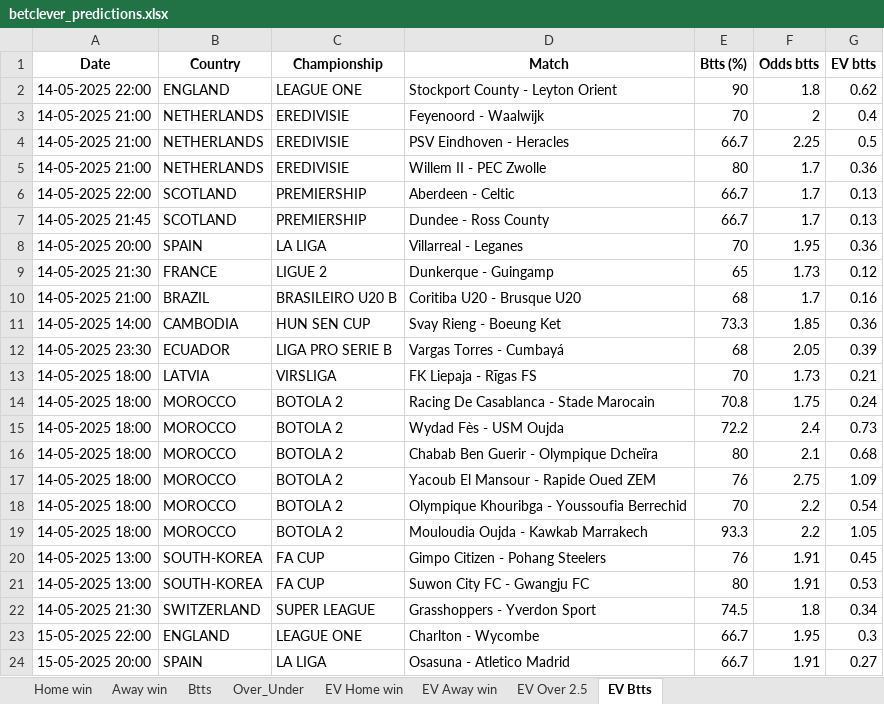
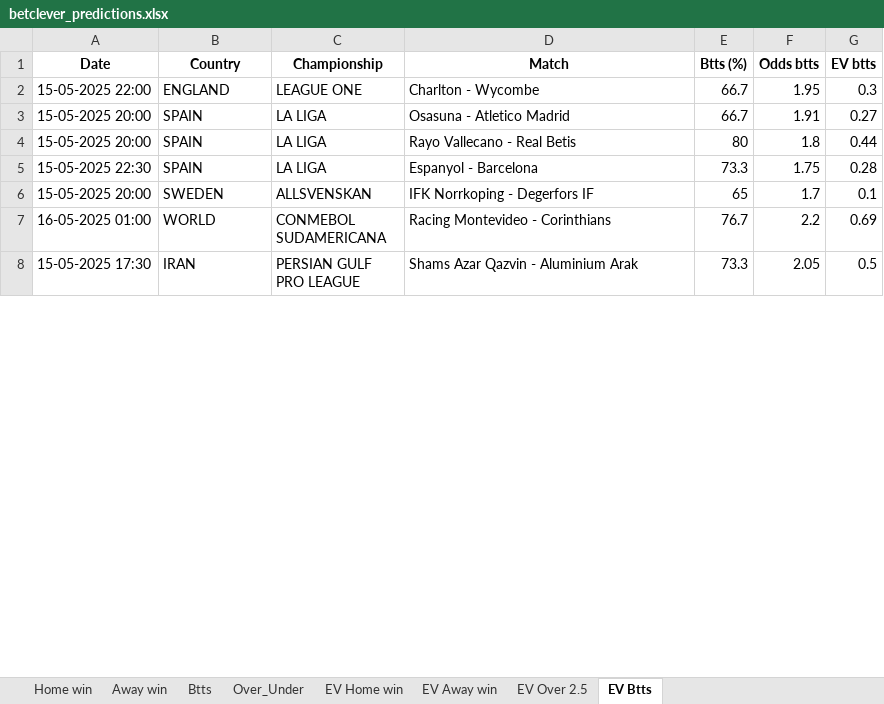
Before and after one commit to ZzZzZzZXCoo/soccer_predictions_scraper, an Excel workbook: scraper/data/betclever_predictions.xlsx, sheet EV Btts, drawn as a sheet; only a part is shown; the shorter side is filled out with more unchanged rows; values as stored, in another font and other column widths than the file's, no borders; removed rows and columns are numbered as before the commit, all else as after; the diff covers the shown part only; the diff names each change by its address in the sheet, - before the commit and + after, or states it on an @@ line.

```diff
--- a/scraper/data/betclever_predictions.xlsx (sheet EV Btts)
+++ b/scraper/data/betclever_predictions.xlsx (sheet EV Btts)
-row 2: 14-05-2025 22:00 | ENGLAND | LEAGUE ONE | Stockport County - Leyton Orient | 90 | 1.8 | 0.62
-row 3: 14-05-2025 21:00 | NETHERLANDS | EREDIVISIE | Feyenoord - Waalwijk | 70 | 2 | 0.4
-row 4: 14-05-2025 21:00 | NETHERLANDS | EREDIVISIE | PSV Eindhoven - Heracles | 66.7 | 2.25 | 0.5
-row 5: 14-05-2025 21:00 | NETHERLANDS | EREDIVISIE | Willem II - PEC Zwolle | 80 | 1.7 | 0.36
-row 6: 14-05-2025 22:00 | SCOTLAND | PREMIERSHIP | Aberdeen - Celtic | 66.7 | 1.7 | 0.13
-row 7: 14-05-2025 21:45 | SCOTLAND | PREMIERSHIP | Dundee - Ross County | 66.7 | 1.7 | 0.13
-row 8: 14-05-2025 20:00 | SPAIN | LA LIGA | Villarreal - Leganes | 70 | 1.95 | 0.36
-row 9: 14-05-2025 21:30 | FRANCE | LIGUE 2 | Dunkerque - Guingamp | 65 | 1.73 | 0.12
-row 10: 14-05-2025 21:00 | BRAZIL | BRASILEIRO U20 B | Coritiba U20 - Brusque U20 | 68 | 1.7 | 0.16
-row 11: 14-05-2025 14:00 | CAMBODIA | HUN SEN CUP | Svay Rieng - Boeung Ket | 73.3 | 1.85 | 0.36
-row 12: 14-05-2025 23:30 | ECUADOR | LIGA PRO SERIE B | Vargas Torres - Cumbayá | 68 | 2.05 | 0.39
-row 13: 14-05-2025 18:00 | LATVIA | VIRSLIGA | FK Liepaja - Rīgas FS | 70 | 1.73 | 0.21
-row 14: 14-05-2025 18:00 | MOROCCO | BOTOLA 2 | Racing De Casablanca - Stade Marocain | 70.8 | 1.75 | 0.24
-row 15: 14-05-2025 18:00 | MOROCCO | BOTOLA 2 | Wydad Fès - USM Oujda | 72.2 | 2.4 | 0.73
-row 16: 14-05-2025 18:00 | MOROCCO | BOTOLA 2 | Chabab Ben Guerir - Olympique Dcheïra | 80 | 2.1 | 0.68
-row 17: 14-05-2025 18:00 | MOROCCO | BOTOLA 2 | Yacoub El Mansour - Rapide Oued ZEM | 76 | 2.75 | 1.09
-row 18: 14-05-2025 18:00 | MOROCCO | BOTOLA 2 | Olympique Khouribga - Youssoufia Berrechid | 70 | 2.2 | 0.54
-row 19: 14-05-2025 18:00 | MOROCCO | BOTOLA 2 | Mouloudia Oujda - Kawkab Marrakech | 93.3 | 2.2 | 1.05
-row 20: 14-05-2025 13:00 | SOUTH-KOREA | FA CUP | Gimpo Citizen - Pohang Steelers | 76 | 1.91 | 0.45
-row 21: 14-05-2025 13:00 | SOUTH-KOREA | FA CUP | Suwon City FC - Gwangju FC | 80 | 1.91 | 0.53
-row 22: 14-05-2025 21:30 | SWITZERLAND | SUPER LEAGUE | Grasshoppers - Yverdon Sport | 74.5 | 1.8 | 0.34
```
Also changed, not shown: 18 added rows and 1 removed row elsewhere in this sheet, sheet EV Home win, sheet EV Away win, sheet Over_Under, sheet EV Over 2.5, sheet Btts, sheet Home win.
